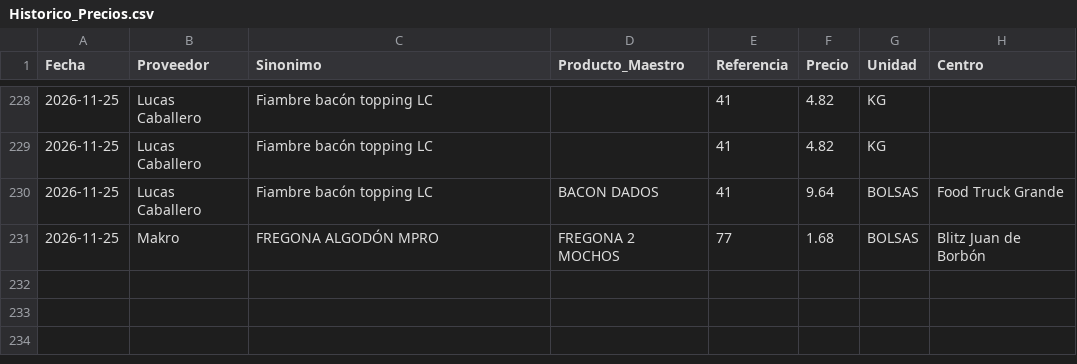
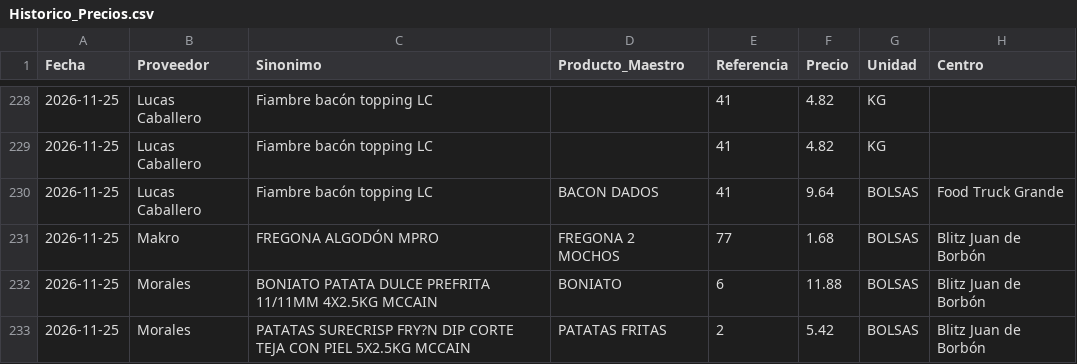
Before and after one commit to salvaandreo-lab/blitz-stock, a CSV file: Historico_Precios.csv, drawn as a sheet; only a part is shown, gaps mark what is left out; the diff names each change by its address in the sheet, - before the commit and + after, or states it on an @@ line.

Commit message:
Actualización de Historico_Precios.csv

```diff
--- a/Historico_Precios.csv
+++ b/Historico_Precios.csv
+row 232: 2026-11-25 | Morales | BONIATO PATATA DULCE PREFRITA 11/11MM 4X2.5KG MCCAIN | BONIATO | 6 | 11.88 | BOLSAS | Blitz Juan de Borbón
+row 233: 2026-11-25 | Morales | PATATAS SURECRISP FRY?N DIP CORTE TEJA CON PIEL 5X2.5KG MCCAIN | PATATAS FRITAS | 2 | 5.42 | BOLSAS | Blitz Juan de Borbón
```
